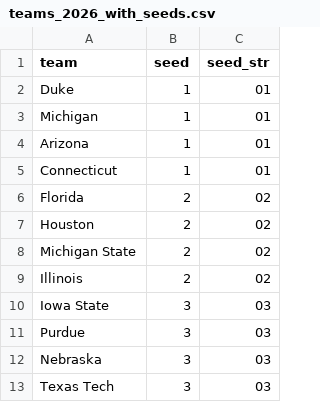
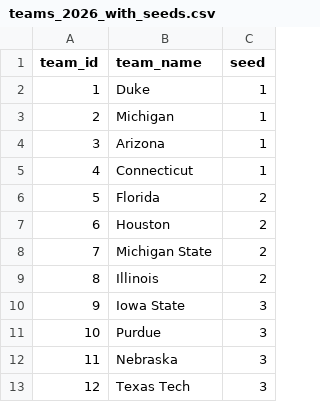
Before and after one commit to ttuboat/kenpom-metrics-viewer, a CSV file: public/data/teams_2026_with_seeds.csv, drawn as a sheet; only a part is shown; removed rows and columns are numbered as before the commit, all else as after; the diff names each change by its address in the sheet, - before the commit and + after, or states it on an @@ line.

```diff
--- a/public/data/teams_2026_with_seeds.csv
+++ b/public/data/teams_2026_with_seeds.csv
+column A (team_id), rows 2-13: 1 | 2 | 3 | 4 | 5 | 6 | 7 | 8 | 9 | 10 | 11 | 12
-column C (seed_str), rows 2-13: 01 | 01 | 01 | 01 | 02 | 02 | 02 | 02 | 03 | 03 | 03 | 03
-B1: team
+B1: team_name
```
Also changed, not shown: 2 other files.
